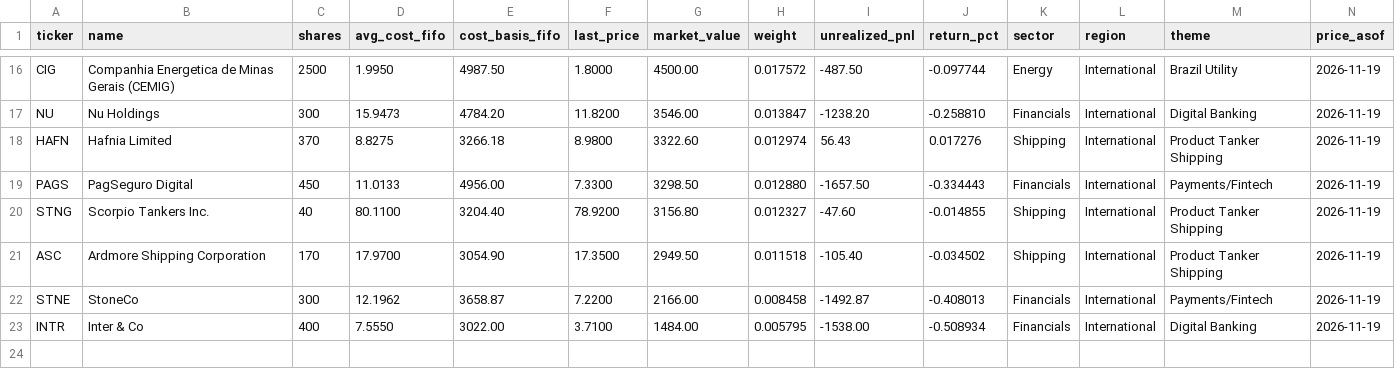
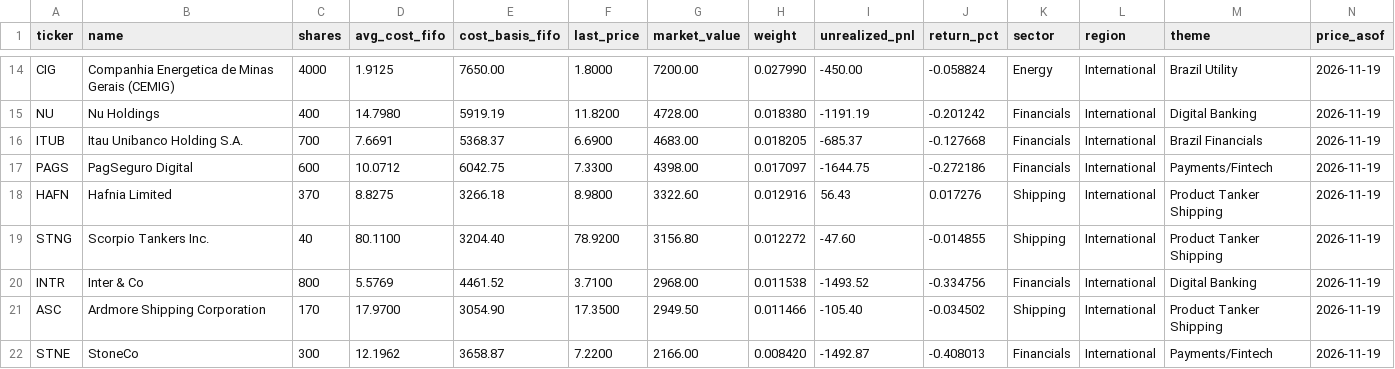
Before and after one commit to JamesKostohryz/trs-portfolio-feed, a CSV file: data/positions.csv, drawn as a sheet; only a part is shown, gaps mark what is left out; removed rows and columns are numbered as before the commit, all else as after; the diff covers the shown part only; the diff names each change by its address in the sheet, - before the commit and + after, or states it on an @@ line.

```diff
--- a/data/positions.csv
+++ b/data/positions.csv
-C14 (shares): 2500
+C14 (shares): 4000
-D14 (avg_cost_fifo): 1.9950
+D14 (avg_cost_fifo): 1.9125
-E14 (cost_basis_fifo): 4987.50
+E14 (cost_basis_fifo): 7650.00
-G14 (market_value): 4500.00
+G14 (market_value): 7200.00
-H14 (weight): 0.017572
+H14 (weight): 0.027990
-I14 (unrealized_pnl): -487.50
+I14 (unrealized_pnl): -450.00
-J14 (return_pct): -0.097744
+J14 (return_pct): -0.058824
-C15 (shares): 300
+C15 (shares): 400
-D15 (avg_cost_fifo): 15.9473
+D15 (avg_cost_fifo): 14.7980
-E15 (cost_basis_fifo): 4784.20
+E15 (cost_basis_fifo): 5919.19
-G15 (market_value): 3546.00
+G15 (market_value): 4728.00
-H15 (weight): 0.013847
+H15 (weight): 0.018380
-I15 (unrealized_pnl): -1238.20
+I15 (unrealized_pnl): -1191.19
-J15 (return_pct): -0.258810
+J15 (return_pct): -0.201242
+row 16: ITUB | Itau Unibanco Holding S.A. | 700 | 7.6691 | 5368.37 | 6.6900 | 4683.00 | 0.018205 | -685.37 | -0.127668 | Financials | International | Brazil Financials | 2026-11-19
+row 17: PAGS | PagSeguro Digital | 600 | 10.0712 | 6042.75 | 7.3300 | 4398.00 | 0.017097 | -1644.75 | -0.272186 | Financials | International | Payments/Fintech | 2026-11-19
-H18 (weight): 0.012974
+H18 (weight): 0.012916
-row 19: PAGS | PagSeguro Digital | 450 | 11.0133 | 4956.00 | 7.3300 | 3298.50 | 0.012880 | -1657.50 | -0.334443 | Financials | International | Payments/Fintech | 2026-11-19
-H19 (weight): 0.012327
+H19 (weight): 0.012272
+row 20: INTR | Inter & Co | 800 | 5.5769 | 4461.52 | 3.7100 | 2968.00 | 0.011538 | -1493.52 | -0.334756 | Financials | International | Digital Banking | 2026-11-19
-H21 (weight): 0.011518
+H21 (weight): 0.011466
-H22 (weight): 0.008458
+H22 (weight): 0.008420
-row 23: INTR | Inter & Co | 400 | 7.5550 | 3022.00 | 3.7100 | 1484.00 | 0.005795 | -1538.00 | -0.508934 | Financials | International | Digital Banking | 2026-11-19
```
Also changed, not shown: 2 added rows, 4 removed rows and 22 edited cells elsewhere in this file, data/dashboard.csv, data/meta.csv, 2 other files.
